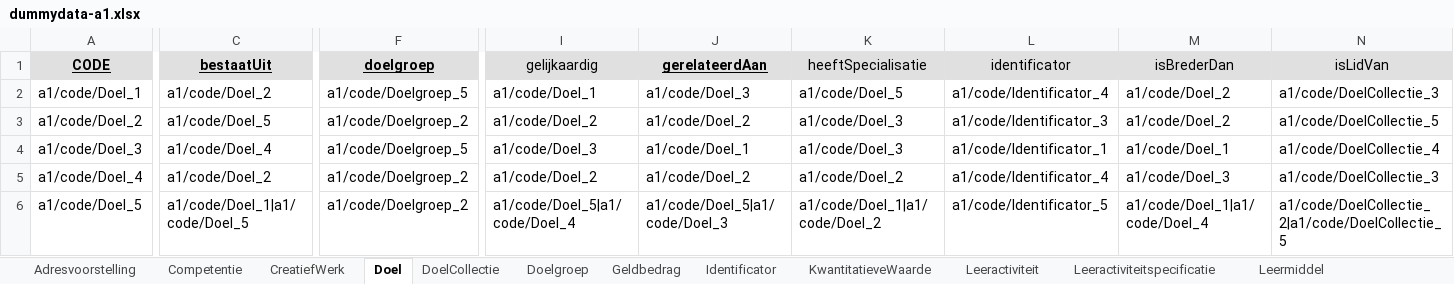
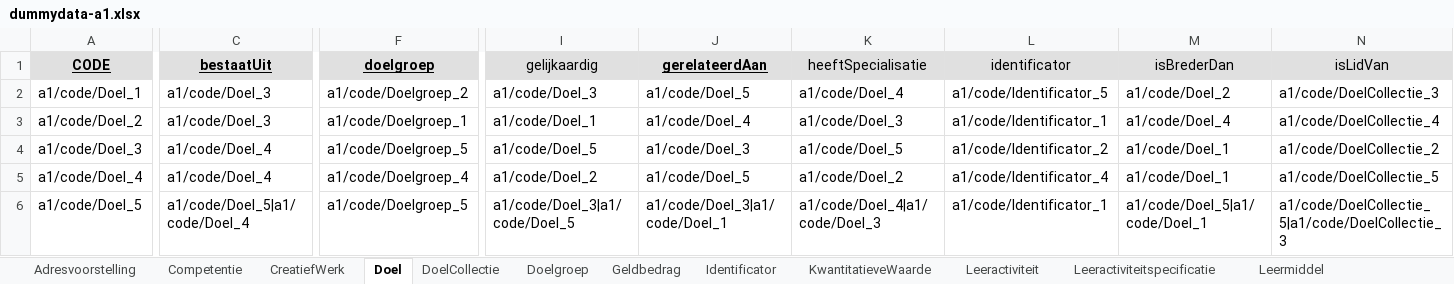
Before and after one commit to RMLio/implementation-process-pipeline, an Excel workbook: example-data/dummydata-a1.xlsx, sheet Doel, drawn as a sheet; only a part is shown, gaps mark what is left out; values as stored, in another font and other column widths than the file's, no borders; the diff covers the shown part only; the diff names each change by its address in the sheet, - before the commit and + after, or states it on an @@ line.

```diff
--- a/example-data/dummydata-a1.xlsx (sheet Doel)
+++ b/example-data/dummydata-a1.xlsx (sheet Doel)
-C2 (bestaatUit): a1/code/Doel_2
+C2 (bestaatUit): a1/code/Doel_3
-F2 (doelgroep): a1/code/Doelgroep_5
+F2 (doelgroep): a1/code/Doelgroep_2
-I2 (gelijkaardig): a1/code/Doel_1
+I2 (gelijkaardig): a1/code/Doel_3
-J2 (gerelateerdAan): a1/code/Doel_3
+J2 (gerelateerdAan): a1/code/Doel_5
-K2 (heeftSpecialisatie): a1/code/Doel_5
+K2 (heeftSpecialisatie): a1/code/Doel_4
-L2 (identificator): a1/code/Identificator_4
+L2 (identificator): a1/code/Identificator_5
-C3 (bestaatUit): a1/code/Doel_5
+C3 (bestaatUit): a1/code/Doel_3
-F3 (doelgroep): a1/code/Doelgroep_2
+F3 (doelgroep): a1/code/Doelgroep_1
-I3 (gelijkaardig): a1/code/Doel_2
+I3 (gelijkaardig): a1/code/Doel_1
-J3 (gerelateerdAan): a1/code/Doel_2
+J3 (gerelateerdAan): a1/code/Doel_4
-L3 (identificator): a1/code/Identificator_3
+L3 (identificator): a1/code/Identificator_1
-M3 (isBrederDan): a1/code/Doel_2
+M3 (isBrederDan): a1/code/Doel_4
-N3 (isLidVan): a1/code/DoelCollectie_5
+N3 (isLidVan): a1/code/DoelCollectie_4
-I4 (gelijkaardig): a1/code/Doel_3
+I4 (gelijkaardig): a1/code/Doel_5
-J4 (gerelateerdAan): a1/code/Doel_1
+J4 (gerelateerdAan): a1/code/Doel_3
-K4 (heeftSpecialisatie): a1/code/Doel_3
+K4 (heeftSpecialisatie): a1/code/Doel_5
-L4 (identificator): a1/code/Identificator_1
+L4 (identificator): a1/code/Identificator_2
-N4 (isLidVan): a1/code/DoelCollectie_4
+N4 (isLidVan): a1/code/DoelCollectie_2
-C5 (bestaatUit): a1/code/Doel_2
+C5 (bestaatUit): a1/code/Doel_4
-F5 (doelgroep): a1/code/Doelgroep_2
+F5 (doelgroep): a1/code/Doelgroep_4
-J5 (gerelateerdAan): a1/code/Doel_2
+J5 (gerelateerdAan): a1/code/Doel_5
-M5 (isBrederDan): a1/code/Doel_3
+M5 (isBrederDan): a1/code/Doel_1
-N5 (isLidVan): a1/code/DoelCollectie_3
+N5 (isLidVan): a1/code/DoelCollectie_5
-C6 (bestaatUit): a1/code/Doel_1|a1/code/Doel_5
+C6 (bestaatUit): a1/code/Doel_5|a1/code/Doel_4
-F6 (doelgroep): a1/code/Doelgroep_2
+F6 (doelgroep): a1/code/Doelgroep_5
-I6 (gelijkaardig): a1/code/Doel_5|a1/code/Doel_4
+I6 (gelijkaardig): a1/code/Doel_3|a1/code/Doel_5
-J6 (gerelateerdAan): a1/code/Doel_5|a1/code/Doel_3
+J6 (gerelateerdAan): a1/code/Doel_3|a1/code/Doel_1
-K6 (heeftSpecialisatie): a1/code/Doel_1|a1/code/Doel_2
+K6 (heeftSpecialisatie): a1/code/Doel_4|a1/code/Doel_3
-L6 (identificator): a1/code/Identificator_5
+L6 (identificator): a1/code/Identificator_1
-M6 (isBrederDan): a1/code/Doel_1|a1/code/Doel_4
+M6 (isBrederDan): a1/code/Doel_5|a1/code/Doel_1
-N6 (isLidVan): a1/code/DoelCollectie_2|a1/code/DoelCollectie_5
+N6 (isLidVan): a1/code/DoelCollectie_5|a1/code/DoelCollectie_3
```
Also changed, not shown: 3 edited cells elsewhere in this sheet, sheet Leeractiviteitspecificatie, sheet Leeractiviteit, sheet Leermiddel, sheet Openingsurenspecificatie, sheet CreatiefWerk, sheet LeermiddelElement, 2 more sheets, example-data/dummydata-a2.xlsx, template.xlsx.
